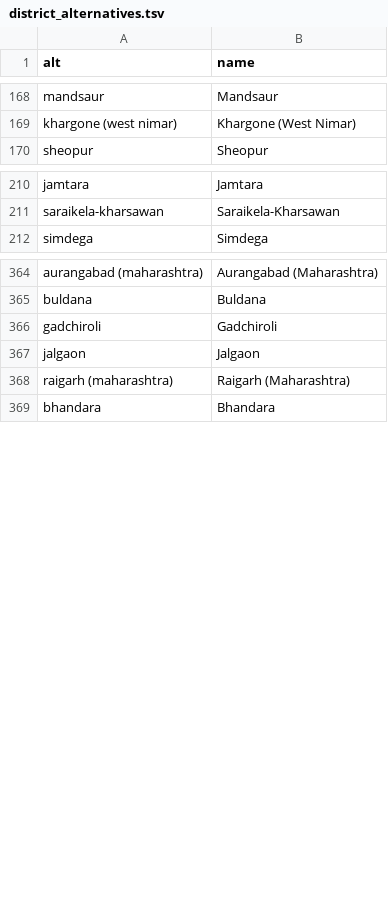
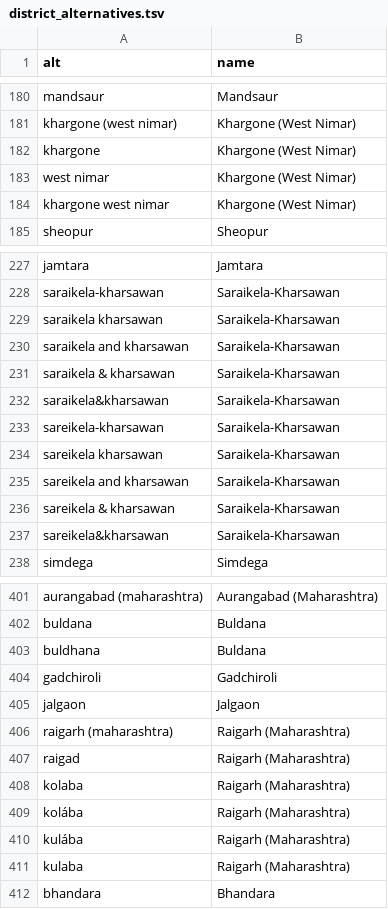
Before and after one commit to emerging-welfare/geocoding_dictionaries, a TSV file: india/district_alternatives.tsv, drawn as a sheet; only a part is shown, gaps mark what is left out; the diff covers the shown part only; the diff names each change by its address in the sheet, - before the commit and + after, or states it on an @@ line.

Commit message:
Added some district alternatives using non-matched geopy outputs Added lists of names not in our alternatives due to ambiguities and time that the district was added etc

```diff
--- a/india/district_alternatives.tsv
+++ b/india/district_alternatives.tsv
+row 182: khargone | Khargone (West Nimar)
+row 183: west nimar | Khargone (West Nimar)
+row 184: khargone west nimar | Khargone (West Nimar)
+row 229: saraikela kharsawan | Saraikela-Kharsawan
+row 230: saraikela and kharsawan | Saraikela-Kharsawan
+row 231: saraikela & kharsawan | Saraikela-Kharsawan
+row 232: saraikela&kharsawan | Saraikela-Kharsawan
+row 233: sareikela-kharsawan | Saraikela-Kharsawan
+row 234: sareikela kharsawan | Saraikela-Kharsawan
+row 235: sareikela and kharsawan | Saraikela-Kharsawan
+row 236: sareikela & kharsawan | Saraikela-Kharsawan
+row 237: sareikela&kharsawan | Saraikela-Kharsawan
+row 403: buldhana | Buldana
+row 407: raigad | Raigarh (Maharashtra)
+row 408: kolaba | Raigarh (Maharashtra)
+row 409: kolába | Raigarh (Maharashtra)
+row 410: kulába | Raigarh (Maharashtra)
+row 411: kulaba | Raigarh (Maharashtra)
```
Also changed, not shown: 64 added rows, 1 removed row and 1 edited cell elsewhere in this file, 1 other file.
